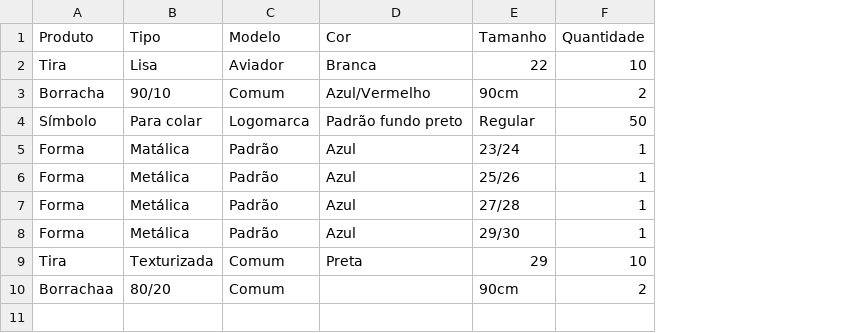
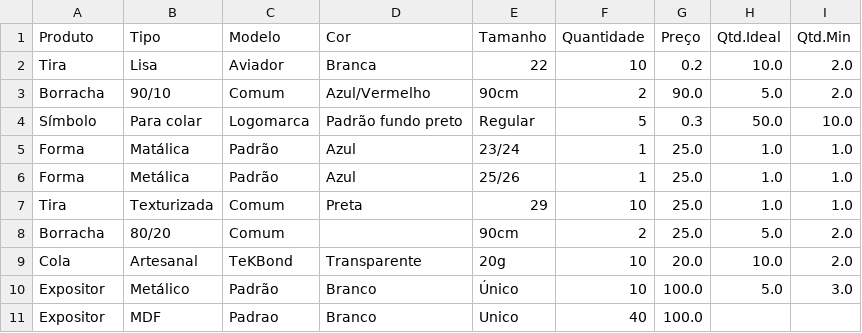
Before and after one commit to AsimovMolediver/Inventory-Management-Software, a CSV file: Products.csv, drawn as a sheet; removed rows and columns are numbered as before the commit, all else as after; the diff names each change by its address in the sheet, - before the commit and + after, or states it on an @@ line.

```diff
--- a/Products.csv
+++ b/Products.csv
+column G (Preço), rows 2-8: 0.2 | 90.0 | 0.3 | 25.0 | 25.0 | 25.0 | 25.0
+column H (Qtd.Ideal), rows 2-8: 10.0 | 5.0 | 50.0 | 1.0 | 1.0 | 1.0 | 5.0
+column I (Qtd.Min), rows 2-8: 2.0 | 2.0 | 10.0 | 1.0 | 1.0 | 1.0 | 2.0
-F4 (Quantidade): 50
+F4 (Quantidade): 5
-row 7: Forma | Metálica | Padrão | Azul | 27/28 | 1
-row 8: Forma | Metálica | Padrão | Azul | 29/30 | 1
-A8 (Produto): Borrachaa
+A8 (Produto): Borracha
+row 9: Cola | Artesanal | TeKBond | Transparente | 20g | 10 | 20.0 | 10.0 | 2.0
+row 10: Expositor | Metálico | Padrão | Branco | Único | 10 | 100.0 | 5.0 | 3.0
+row 11: Expositor | MDF | Padrao | Branco | Unico | 40 | 100.0
```
Also changed, not shown: 14 other files.
